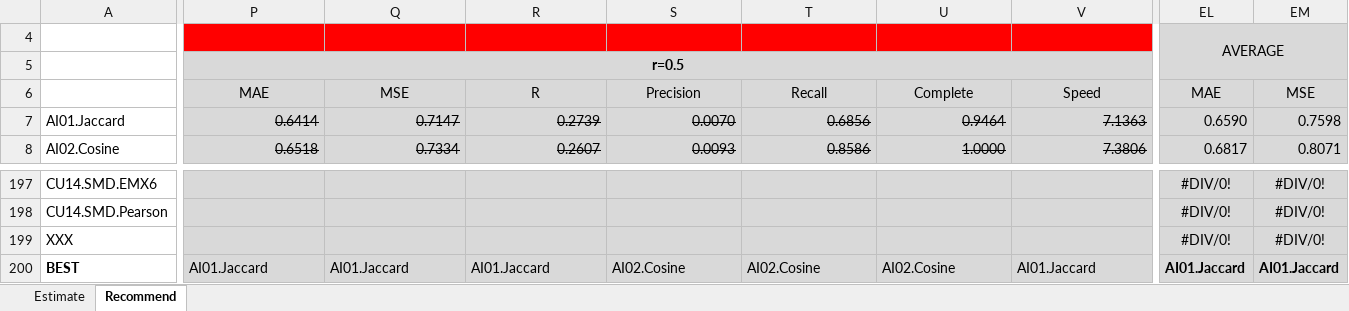
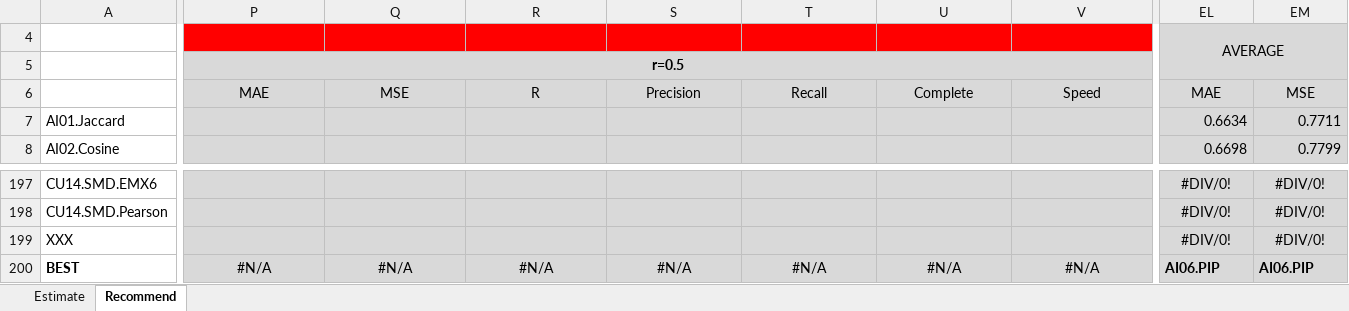
Before and after one commit to locnguyenacademic/sim, an Excel workbook: 4_testing/neighborcf/movielens/2022.05.19/TestAnalysis.xlsx, sheet Recommend, drawn as a sheet; only a part is shown, gaps mark what is left out; values as stored, in another font and other column widths than the file's, no borders; the diff covers the shown part only; the diff names each change by its address in the sheet, - before the commit and + after, or states it on an @@ line.

```diff
--- a/4_testing/neighborcf/movielens/2022.05.19/TestAnalysis.xlsx (sheet Recommend)
+++ b/4_testing/neighborcf/movielens/2022.05.19/TestAnalysis.xlsx (sheet Recommend)
-P7: 0.6414
+P7: (empty)
-Q7: 0.7147
+Q7: (empty)
-R7: 0.2739
+R7: (empty)
-S7: 0.0070
+S7: (empty)
-T7: 0.6856
+T7: (empty)
-U7: 0.9464
+U7: (empty)
-V7: 7.1363
+V7: (empty)
-EL7: 0.6590
+EL7: 0.6634
-EM7: 0.7598
+EM7: 0.7711
-P8: 0.6518
+P8: (empty)
-Q8: 0.7334
+Q8: (empty)
-R8: 0.2607
+R8: (empty)
-S8: 0.0093
+S8: (empty)
-T8: 0.8586
+T8: (empty)
-U8: 1.0000
+U8: (empty)
-V8: 7.3806
+V8: (empty)
-EL8: 0.6817
+EL8: 0.6698
-EM8: 0.8071
+EM8: 0.7799
-P200: AI01.Jaccard
+P200: #N/A
-P200:V200 alignment: left
+P200:V200 alignment: center
-Q200: AI01.Jaccard
+Q200: #N/A
-R200: AI01.Jaccard
+R200: #N/A
-S200: AI02.Cosine
+S200: #N/A
-T200: AI02.Cosine
+T200: #N/A
-U200: AI02.Cosine
+U200: #N/A
-V200: AI01.Jaccard
+V200: #N/A
-EL200: AI01.Jaccard
+EL200: AI06.PIP
-EM200: AI01.Jaccard
+EM200: AI06.PIP
```
Also changed, not shown: 8 added rows, 8 removed rows, 283 edited cells and cell formats elsewhere in this sheet, sheet Estimate, 4_testing/TestAnalysisTemplate.xlsx.
